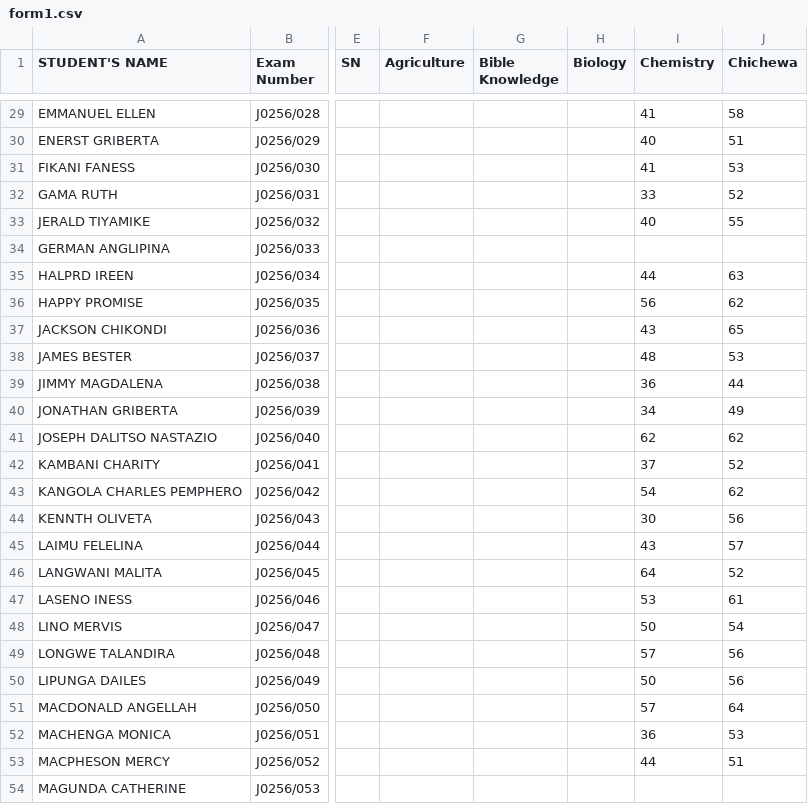
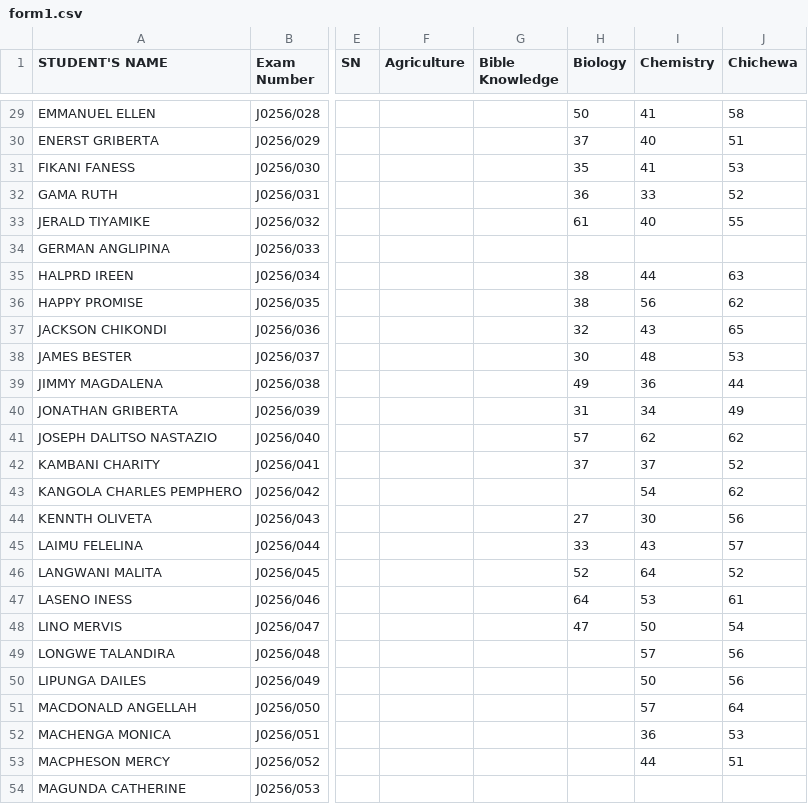
Before and after one commit to enitac/c, a CSV file: form1.csv, drawn as a sheet; only a part is shown, gaps mark what is left out; the diff covers the shown part only; the diff names each change by its address in the sheet, - before the commit and + after, or states it on an @@ line.

Commit message:
Update: form1 - Biology (9/28/2026, 6:15:59 AM)

```diff
--- a/form1.csv
+++ b/form1.csv
-H29 (Biology): (empty)
+H29 (Biology): 50
-H30 (Biology): (empty)
+H30 (Biology): 37
-H31 (Biology): (empty)
+H31 (Biology): 35
-H32 (Biology): (empty)
+H32 (Biology): 36
-H33 (Biology): (empty)
+H33 (Biology): 61
-H35:H36 (Biology): (empty)
+H35:H36 (Biology): 38
-H37 (Biology): (empty)
+H37 (Biology): 32
-H38 (Biology): (empty)
+H38 (Biology): 30
-H39 (Biology): (empty)
+H39 (Biology): 49
-H40 (Biology): (empty)
+H40 (Biology): 31
-H41 (Biology): (empty)
+H41 (Biology): 57
-H42 (Biology): (empty)
+H42 (Biology): 37
-H44 (Biology): (empty)
+H44 (Biology): 27
-H45 (Biology): (empty)
+H45 (Biology): 33
-H46 (Biology): (empty)
+H46 (Biology): 52
-H47 (Biology): (empty)
+H47 (Biology): 64
-H48 (Biology): (empty)
+H48 (Biology): 47
```
Also changed, not shown: 23 edited cells elsewhere in this file.
